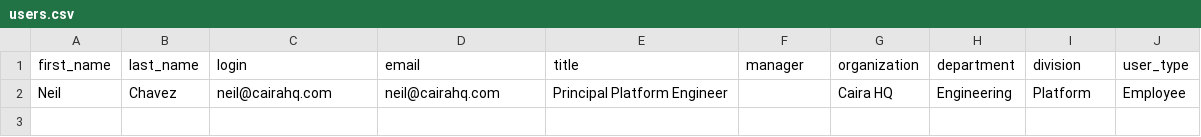
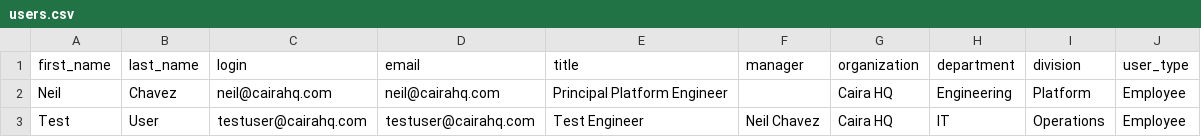
Before and after one commit to neilchvz/cairahq-platform, a CSV file: terraform/okta/data/users.csv, drawn as a sheet.

Commit message:
feat: onboard Test User

```diff
--- a/terraform/okta/data/users.csv
+++ b/terraform/okta/data/users.csv
@@ -2 +2,2 @@ first_name,last_name,login,email,title,manager,organization,department,division,
 Neil,Chavez,neil@cairahq.com,neil@cairahq.com,Principal Platform Engineer,,Caira HQ,Engineering,Platform,Employee
+Test,User,testuser@cairahq.com,testuser@cairahq.com,Test Engineer,Neil Chavez,Caira HQ,IT,Operations,Employee
```
